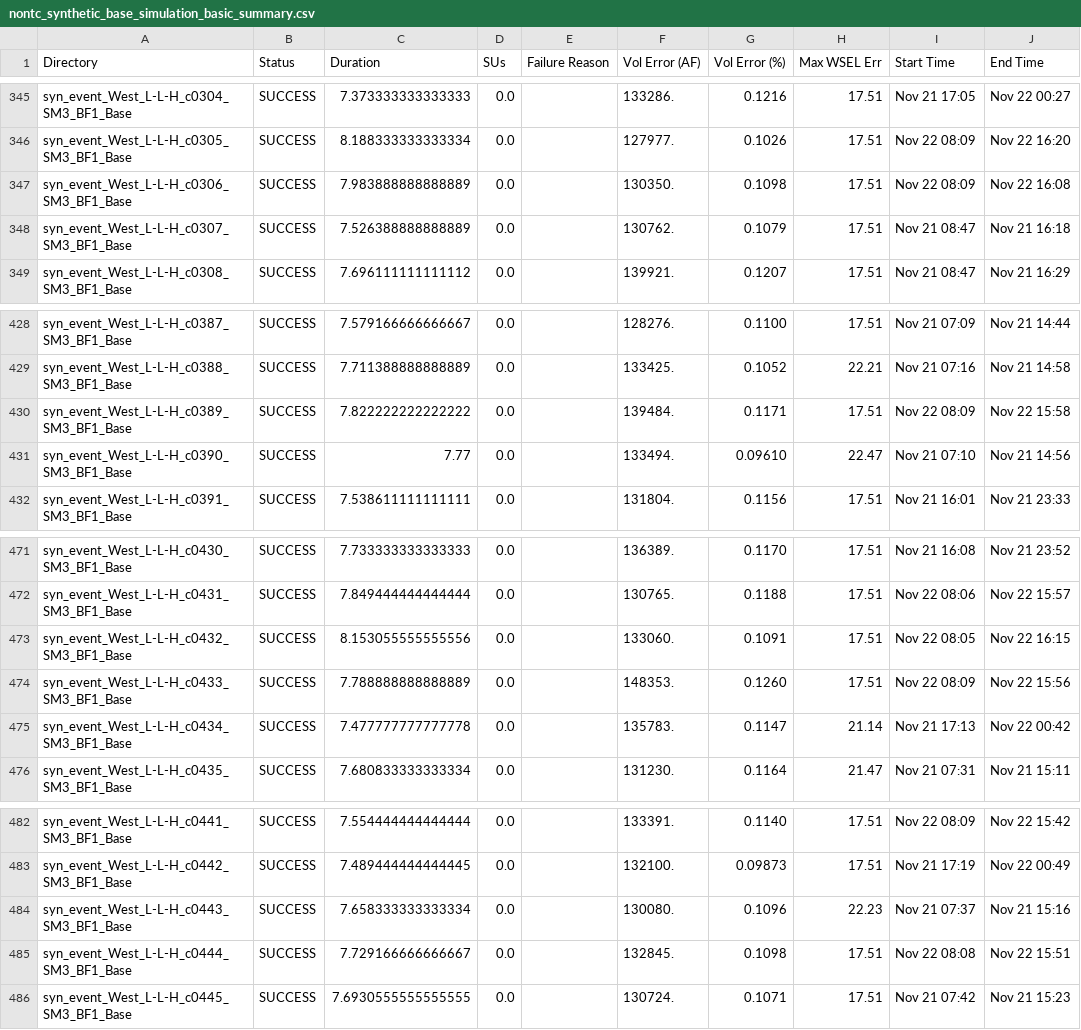
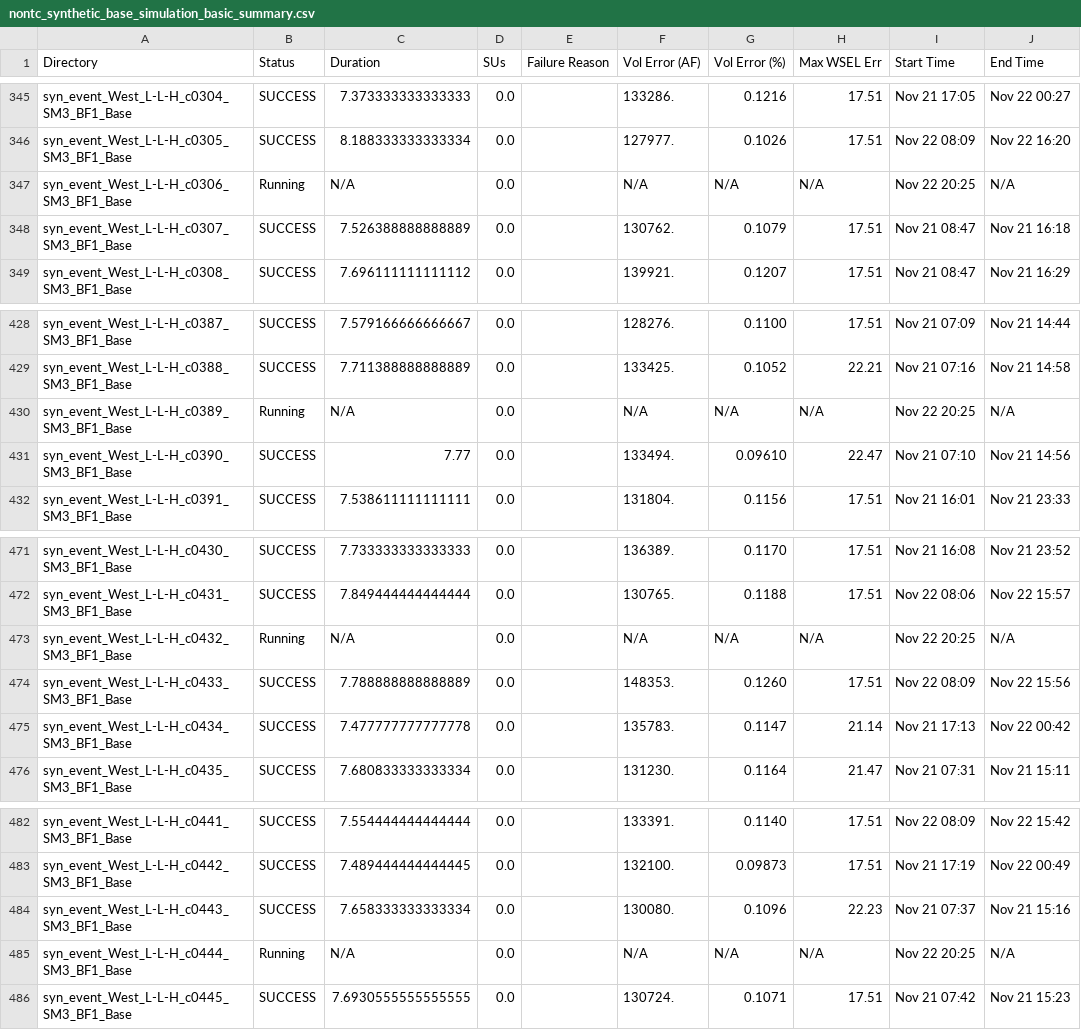
Before and after one commit to akhalid-twi/LWI-production, a CSV file: assets/aws/nontc_synthetic_base_simulation_basic_summary.csv, drawn as a sheet; only a part is shown, gaps mark what is left out; the diff names each change by its address in the sheet, - before the commit and + after, or states it on an @@ line.

```diff
--- a/assets/aws/nontc_synthetic_base_simulation_basic_summary.csv
+++ b/assets/aws/nontc_synthetic_base_simulation_basic_summary.csv
-B347 (Status): SUCCESS
+B347 (Status): Running
-C347 (Duration): 7.983888888888889
+C347 (Duration): N/A
-F347 (Vol Error (AF)): 130350.
+F347 (Vol Error (AF)): N/A
-G347 (Vol Error (%)): 0.1098
+G347 (Vol Error (%)): N/A
-H347 (Max WSEL Err): 17.51
+H347 (Max WSEL Err): N/A
-I347 (Start Time): Nov 22 08:09
+I347 (Start Time): Nov 22 20:25
-J347 (End Time): Nov 22 16:08
+J347 (End Time): N/A
-B430 (Status): SUCCESS
+B430 (Status): Running
-C430 (Duration): 7.822222222222222
+C430 (Duration): N/A
-F430 (Vol Error (AF)): 139484.
+F430 (Vol Error (AF)): N/A
-G430 (Vol Error (%)): 0.1171
+G430 (Vol Error (%)): N/A
-H430 (Max WSEL Err): 17.51
+H430 (Max WSEL Err): N/A
-I430 (Start Time): Nov 22 08:09
+I430 (Start Time): Nov 22 20:25
-J430 (End Time): Nov 22 15:58
+J430 (End Time): N/A
-B473 (Status): SUCCESS
+B473 (Status): Running
-C473 (Duration): 8.153055555555556
+C473 (Duration): N/A
-F473 (Vol Error (AF)): 133060.
+F473 (Vol Error (AF)): N/A
-G473 (Vol Error (%)): 0.1091
+G473 (Vol Error (%)): N/A
-H473 (Max WSEL Err): 17.51
+H473 (Max WSEL Err): N/A
-I473 (Start Time): Nov 22 08:05
+I473 (Start Time): Nov 22 20:25
-J473 (End Time): Nov 22 16:15
+J473 (End Time): N/A
-B485 (Status): SUCCESS
+B485 (Status): Running
-C485 (Duration): 7.729166666666667
+C485 (Duration): N/A
-F485 (Vol Error (AF)): 132845.
+F485 (Vol Error (AF)): N/A
-G485 (Vol Error (%)): 0.1098
+G485 (Vol Error (%)): N/A
-H485 (Max WSEL Err): 17.51
+H485 (Max WSEL Err): N/A
-I485 (Start Time): Nov 22 08:08
+I485 (Start Time): Nov 22 20:25
-J485 (End Time): Nov 22 15:51
+J485 (End Time): N/A
```
Also changed, not shown: assets/aws/nontc_synthetic_base_simulation_HDF_summary.csv, assets/aws/nontc_synthetic_base_simulation_progress.csv.
